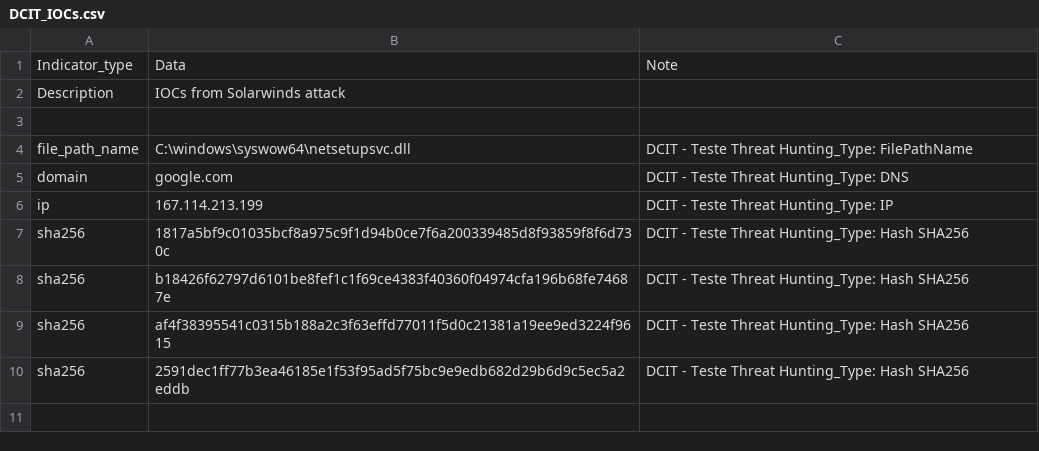
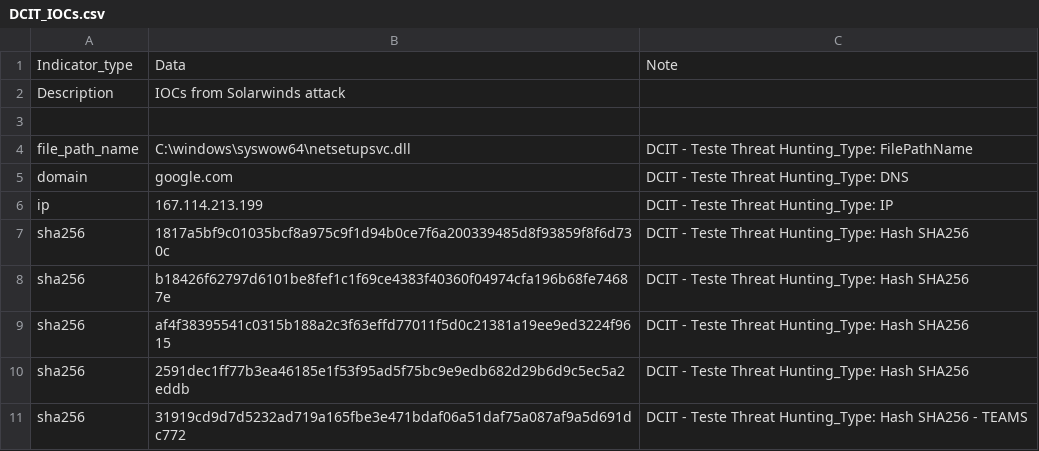
Before and after one commit to Rafael-sm17/IOC-s, a CSV file: DCIT_IOCs.csv, drawn as a sheet; the diff names each change by its address in the sheet, - before the commit and + after, or states it on an @@ line.

Commit message:
Update DCIT_IOCs.csv

```diff
--- a/DCIT_IOCs.csv
+++ b/DCIT_IOCs.csv
+row 11: sha256 | 31919cd9d7d5232ad719a165fbe3e471bdaf06a51daf75a087af9a5d691dc772 | DCIT - Teste Threat Hunting_Type: Hash SHA256 - TEAMS
```
